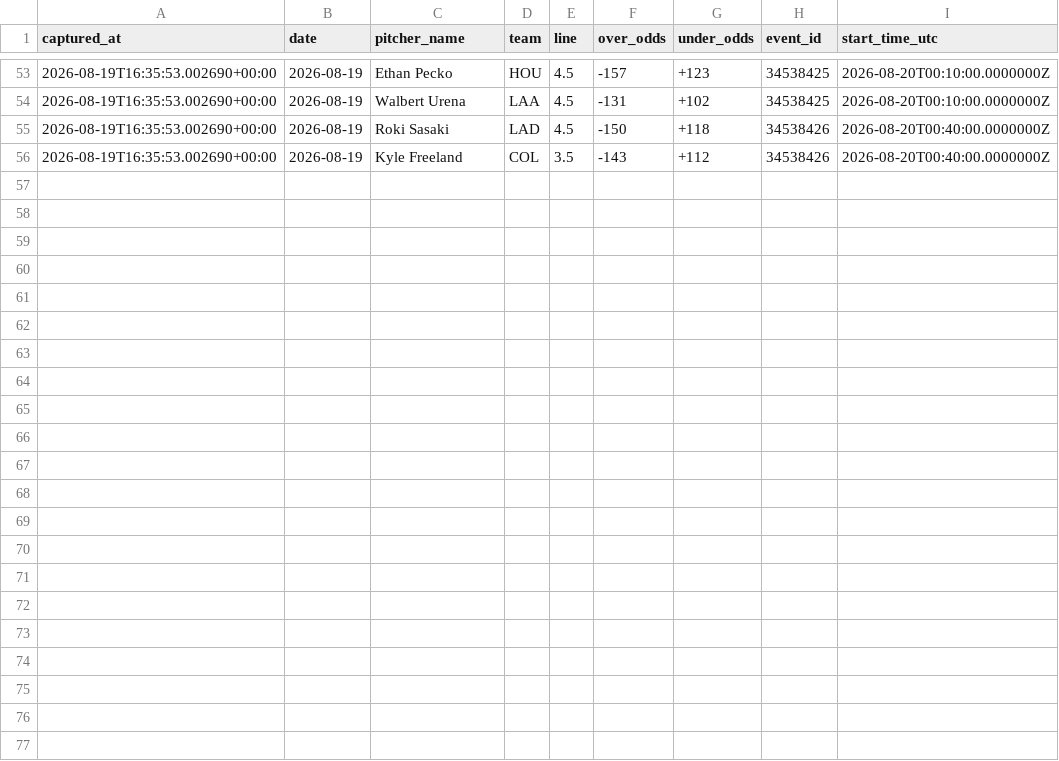
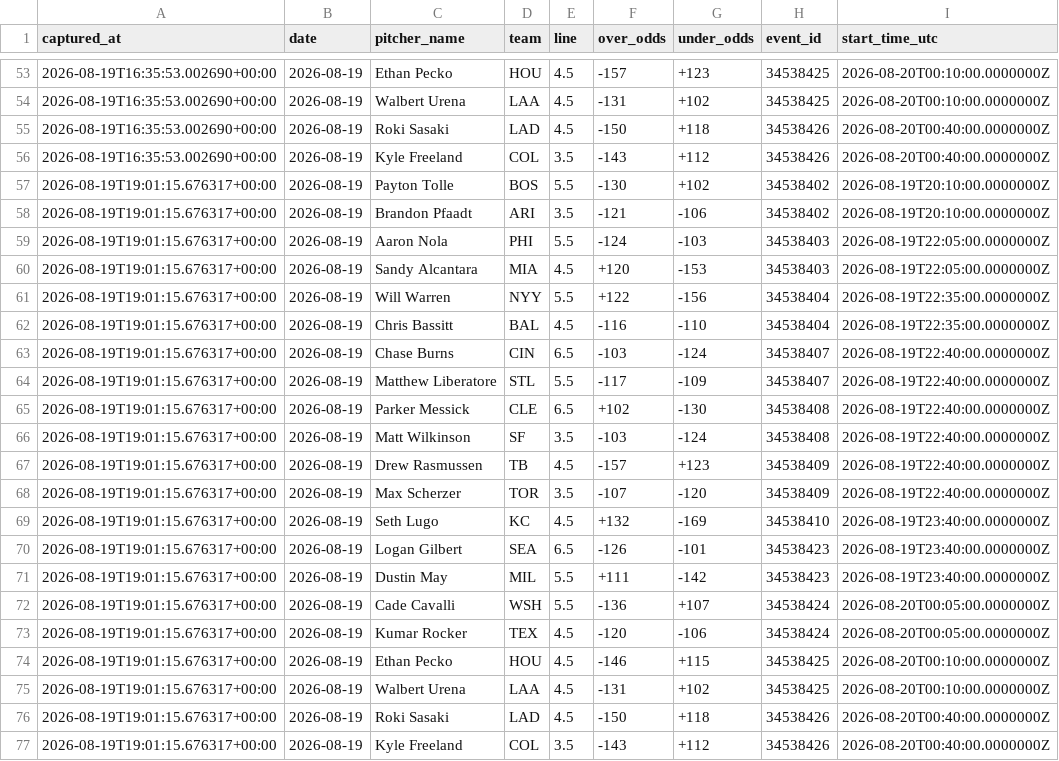
Before and after one commit to joey11600/MLB-Strikeouts, a CSV file: data/odds/closing_2026-08-19.csv, drawn as a sheet; only a part is shown, gaps mark what is left out.

```diff
--- a/data/odds/closing_2026-08-19.csv
+++ b/data/odds/closing_2026-08-19.csv
@@ -56 +56,22 @@ captured_at,date,pitcher_name,team,line,over_odds,under_odds,event_id,start_time
 2026-08-19T16:35:53.002690+00:00,2026-08-19,Kyle Freeland,COL,3.5,-143,+112,34538426,2026-08-20T00:40:00.0000000Z
+2026-08-19T19:01:15.676317+00:00,2026-08-19,Payton Tolle,BOS,5.5,-130,+102,34538402,2026-08-19T20:10:00.0000000Z
+2026-08-19T19:01:15.676317+00:00,2026-08-19,Brandon Pfaadt,ARI,3.5,-121,-106,34538402,2026-08-19T20:10:00.0000000Z
+2026-08-19T19:01:15.676317+00:00,2026-08-19,Aaron Nola,PHI,5.5,-124,-103,34538403,2026-08-19T22:05:00.0000000Z
+2026-08-19T19:01:15.676317+00:00,2026-08-19,Sandy Alcantara,MIA,4.5,+120,-153,34538403,2026-08-19T22:05:00.0000000Z
+2026-08-19T19:01:15.676317+00:00,2026-08-19,Will Warren,NYY,5.5,+122,-156,34538404,2026-08-19T22:35:00.0000000Z
+2026-08-19T19:01:15.676317+00:00,2026-08-19,Chris Bassitt,BAL,4.5,-116,-110,34538404,2026-08-19T22:35:00.0000000Z
+2026-08-19T19:01:15.676317+00:00,2026-08-19,Chase Burns,CIN,6.5,-103,-124,34538407,2026-08-19T22:40:00.0000000Z
+2026-08-19T19:01:15.676317+00:00,2026-08-19,Matthew Liberatore,STL,5.5,-117,-109,34538407,2026-08-19T22:40:00.0000000Z
+2026-08-19T19:01:15.676317+00:00,2026-08-19,Parker Messick,CLE,6.5,+102,-130,34538408,2026-08-19T22:40:00.0000000Z
+2026-08-19T19:01:15.676317+00:00,2026-08-19,Matt Wilkinson,SF,3.5,-103,-124,34538408,2026-08-19T22:40:00.0000000Z
+2026-08-19T19:01:15.676317+00:00,2026-08-19,Drew Rasmussen,TB,4.5,-157,+123,34538409,2026-08-19T22:40:00.0000000Z
+2026-08-19T19:01:15.676317+00:00,2026-08-19,Max Scherzer,TOR,3.5,-107,-120,34538409,2026-08-19T22:40:00.0000000Z
+2026-08-19T19:01:15.676317+00:00,2026-08-19,Seth Lugo,KC,4.5,+132,-169,34538410,2026-08-19T23:40:00.0000000Z
+2026-08-19T19:01:15.676317+00:00,2026-08-19,Logan Gilbert,SEA,6.5,-126,-101,34538423,2026-08-19T23:40:00.0000000Z
+2026-08-19T19:01:15.676317+00:00,2026-08-19,Dustin May,MIL,5.5,+111,-142,34538423,2026-08-19T23:40:00.0000000Z
+2026-08-19T19:01:15.676317+00:00,2026-08-19,Cade Cavalli,WSH,5.5,-136,+107,34538424,2026-08-20T00:05:00.0000000Z
+2026-08-19T19:01:15.676317+00:00,2026-08-19,Kumar Rocker,TEX,4.5,-120,-106,34538424,2026-08-20T00:05:00.0000000Z
+2026-08-19T19:01:15.676317+00:00,2026-08-19,Ethan Pecko,HOU,4.5,-146,+115,34538425,2026-08-20T00:10:00.0000000Z
+2026-08-19T19:01:15.676317+00:00,2026-08-19,Walbert Urena,LAA,4.5,-131,+102,34538425,2026-08-20T00:10:00.0000000Z
+2026-08-19T19:01:15.676317+00:00,2026-08-19,Roki Sasaki,LAD,4.5,-150,+118,34538426,2026-08-20T00:40:00.0000000Z
+2026-08-19T19:01:15.676317+00:00,2026-08-19,Kyle Freeland,COL,3.5,-143,+112,34538426,2026-08-20T00:40:00.0000000Z
```
Also changed, not shown: data/model_log.csv, data/odds/closing_outs_2026-08-19.csv, 1 other file.
